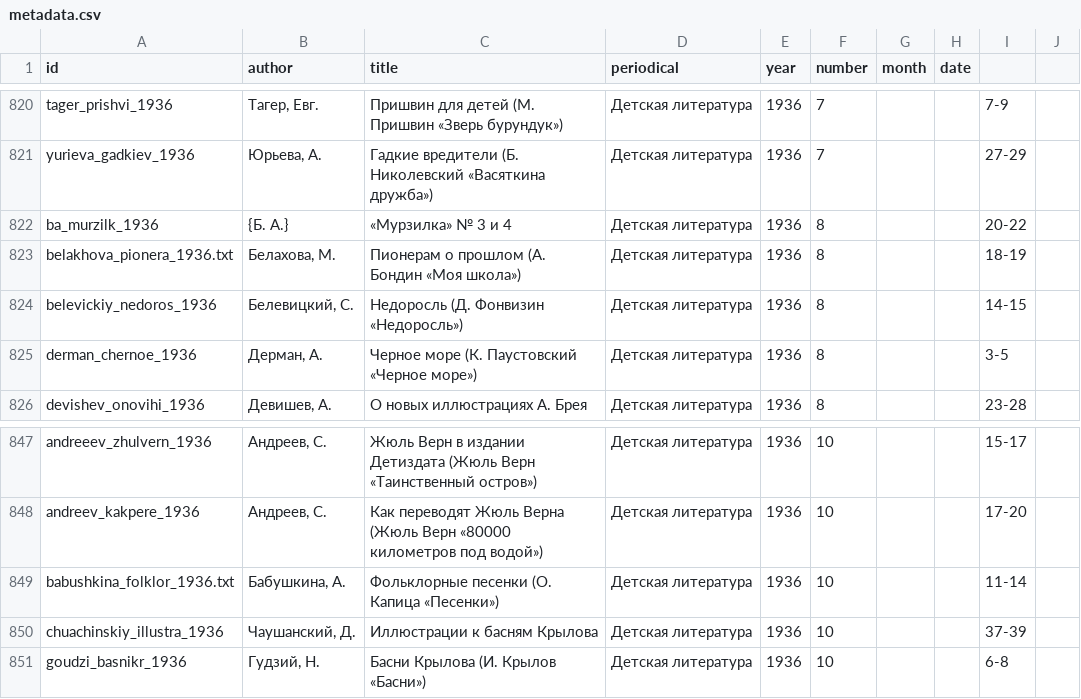
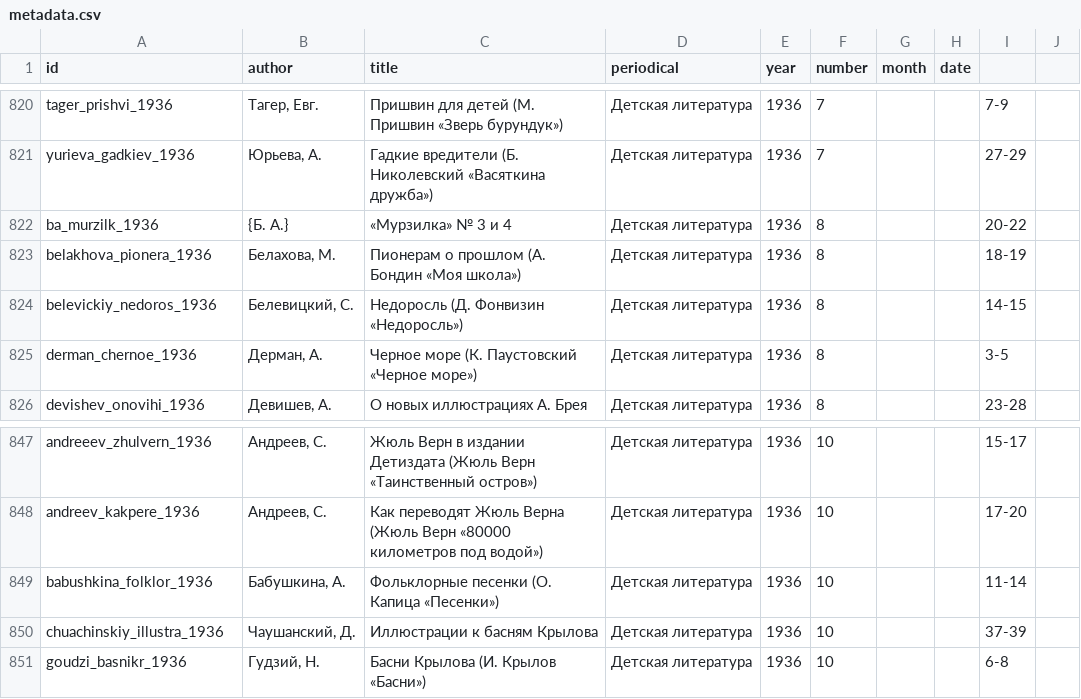
Before and after one commit to maslinych/detcorpus-kritika, a CSV file: metadata.csv, drawn as a sheet; only a part is shown, gaps mark what is left out; the diff covers the shown part only.

```diff
--- a/metadata.csv
+++ b/metadata.csv
@@ -823,3 +823,3 @@ yurieva_gadkiev_1936,"Юрьева, А.","Гадкие вредители (Б.
 ba_murzilk_1936,"{Б. А.}","«Мурзилка» № 3 и 4","Детская литература",1936,8,,,20-22,
-belakhova_pionera_1936.txt,"Белахова, М.","Пионерам о прошлом (А. Бондин «Моя школа»)","Детская литература",1936,8,,,18-19,
+belakhova_pionera_1936,"Белахова, М.","Пионерам о прошлом (А. Бондин «Моя школа»)","Детская литература",1936,8,,,18-19,
 belevickiy_nedoros_1936,"Белевицкий, С.","Недоросль (Д. Фонвизин «Недоросль»)","Детская литература",1936,8,,,14-15,
@@ -849,3 +849,3 @@ andreeev_zhulvern_1936,"Андреев, С.","Жюль Верн в издани
 andreev_kakpere_1936,"Андреев, С.","Как переводят Жюль Верна (Жюль Верн «80000 километров под водой»)","Детская литература",1936,10,,,17-20,
-babushkina_folklor_1936.txt,"Бабушкина, А.","Фольклорные песенки (О. Капица «Песенки»)","Детская литература",1936,10,,,11-14,
+babushkina_folklor_1936,"Бабушкина, А.","Фольклорные песенки (О. Капица «Песенки»)","Детская литература",1936,10,,,11-14,
 chuachinskiy_illustra_1936,"Чаушанский, Д.","Иллюстрации к басням Крылова","Детская литература",1936,10,,,37-39,
```
Also changed, not shown: 6 edited cells elsewhere in this file.
